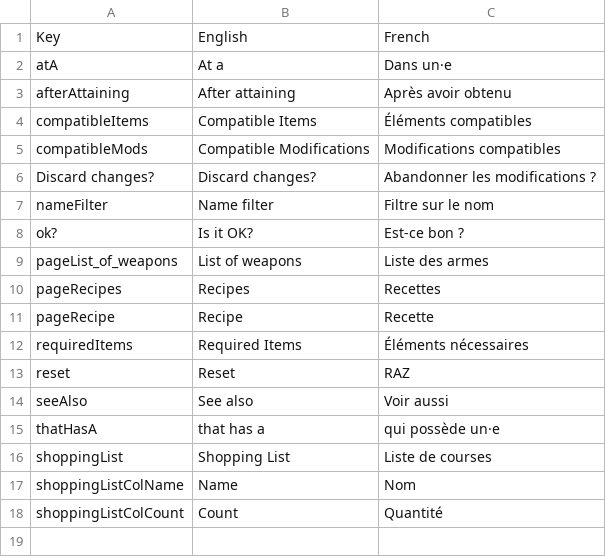
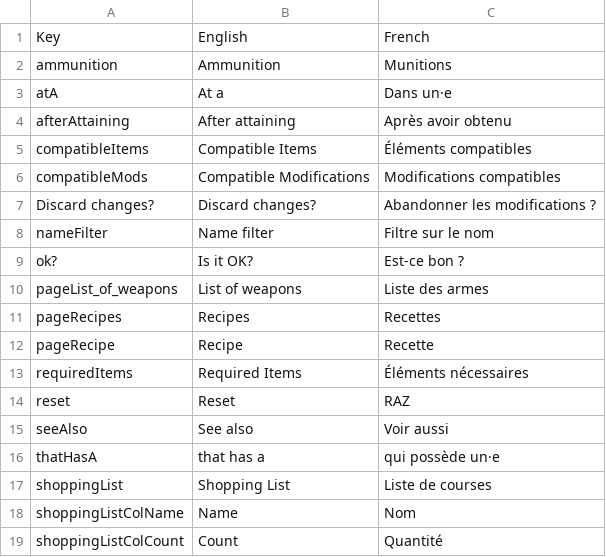
Before and after one commit to Bludwarf/7daystodie, a CSV file: src/assets/Localization.csv, drawn as a sheet; the diff names each change by its address in the sheet, - before the commit and + after, or states it on an @@ line.

Commit message:
object ammunition

```diff
--- a/src/assets/Localization.csv
+++ b/src/assets/Localization.csv
+row 2: ammunition | Ammunition | Munitions
```
Also changed, not shown: 2 other files.
